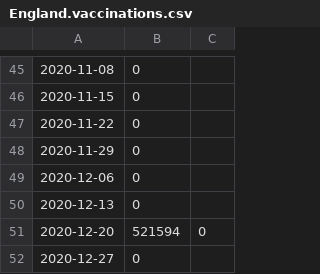
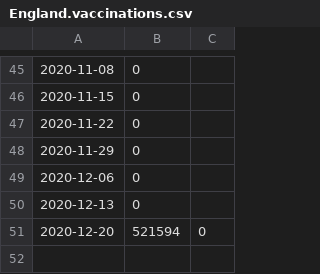
Before and after one commit to carlinmack/covid-graphs, a CSV file: data/England.vaccinations.csv, drawn as a sheet; only a part is shown, gaps mark what is left out; the diff names each change by its address in the sheet, - before the commit and + after, or states it on an @@ line.

```diff
--- a/data/England.vaccinations.csv
+++ b/data/England.vaccinations.csv
-row 52: 2020-12-27 | 0
```
Also changed, not shown: data/England.cases.csv, data/England.deaths.csv, 15 other files.
